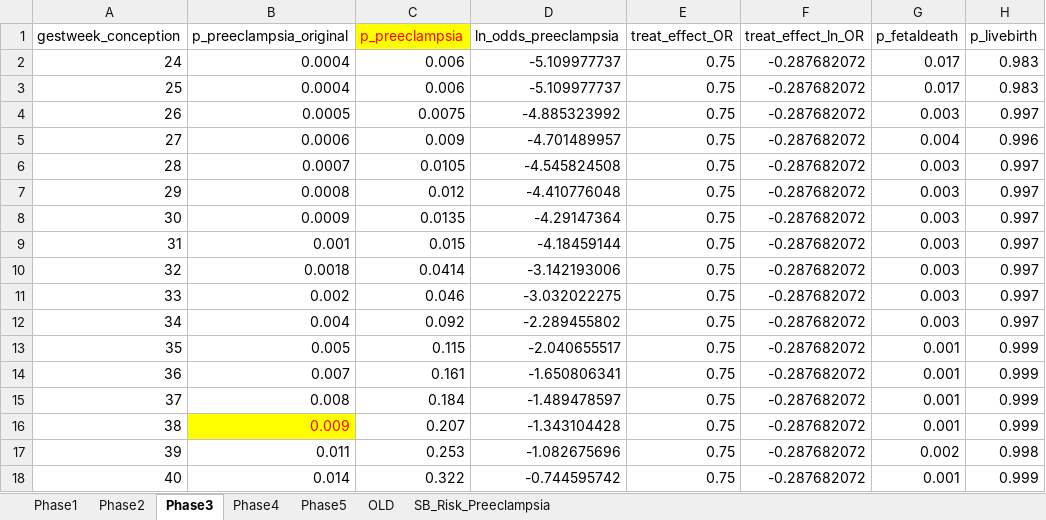
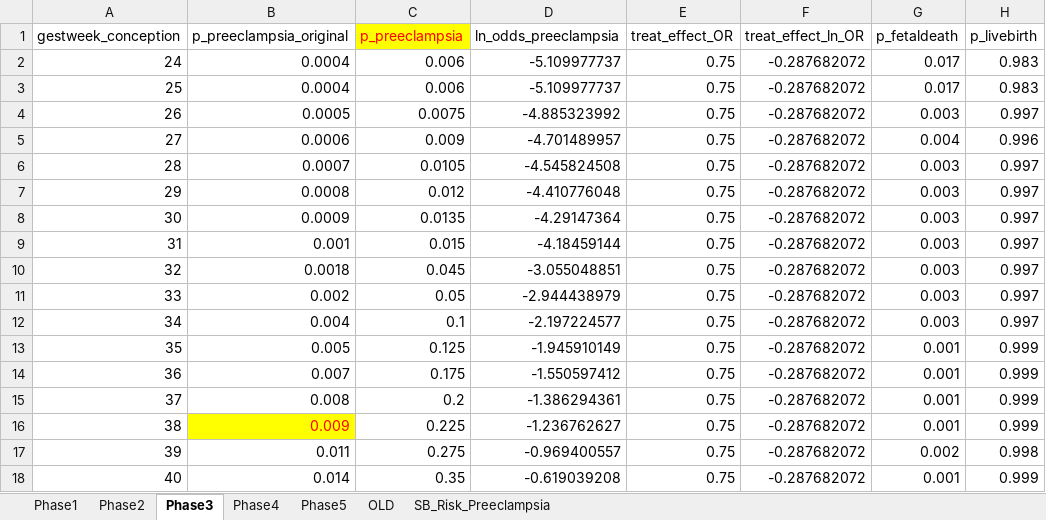
Before and after one commit to chasedlatour/Multiple_outcomes_pregnancy, an Excel workbook: Scenario 1_test.xlsx, sheet Phase3, drawn as a sheet; values as stored, in another font and other column widths than the file's, no borders; the diff names each change by its address in the sheet, - before the commit and + after, or states it on an @@ line.

```diff
--- a/Scenario 1_test.xlsx (sheet Phase3)
+++ b/Scenario 1_test.xlsx (sheet Phase3)
-C10 (p_preeclampsia): 0.0414
+C10 (p_preeclampsia): 0.045
-D10 (ln_odds_preeclampsia): -3.142193006
+D10 (ln_odds_preeclampsia): -3.055048851
-C11 (p_preeclampsia): 0.046
+C11 (p_preeclampsia): 0.05
-D11 (ln_odds_preeclampsia): -3.032022275
+D11 (ln_odds_preeclampsia): -2.944438979
-C12 (p_preeclampsia): 0.092
+C12 (p_preeclampsia): 0.1
-D12 (ln_odds_preeclampsia): -2.289455802
+D12 (ln_odds_preeclampsia): -2.197224577
-C13 (p_preeclampsia): 0.115
+C13 (p_preeclampsia): 0.125
-D13 (ln_odds_preeclampsia): -2.040655517
+D13 (ln_odds_preeclampsia): -1.945910149
-C14 (p_preeclampsia): 0.161
+C14 (p_preeclampsia): 0.175
-D14 (ln_odds_preeclampsia): -1.650806341
+D14 (ln_odds_preeclampsia): -1.550597412
-C15 (p_preeclampsia): 0.184
+C15 (p_preeclampsia): 0.2
-D15 (ln_odds_preeclampsia): -1.489478597
+D15 (ln_odds_preeclampsia): -1.386294361
-C16 (p_preeclampsia): 0.207
+C16 (p_preeclampsia): 0.225
-D16 (ln_odds_preeclampsia): -1.343104428
+D16 (ln_odds_preeclampsia): -1.236762627
-C17 (p_preeclampsia): 0.253
+C17 (p_preeclampsia): 0.275
-D17 (ln_odds_preeclampsia): -1.082675696
+D17 (ln_odds_preeclampsia): -0.969400557
-C18 (p_preeclampsia): 0.322
+C18 (p_preeclampsia): 0.35
-D18 (ln_odds_preeclampsia): -0.744595742
+D18 (ln_odds_preeclampsia): -0.619039208
```
Also changed, not shown: sheet Phase1, sheet Phase2.
